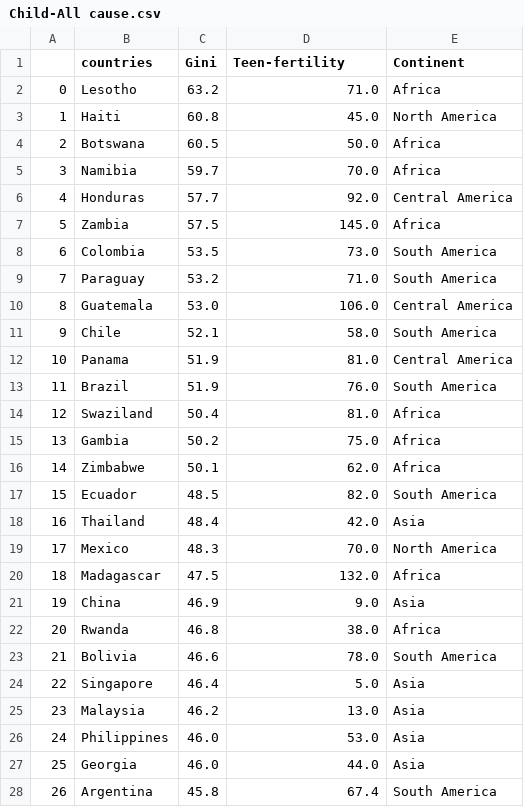
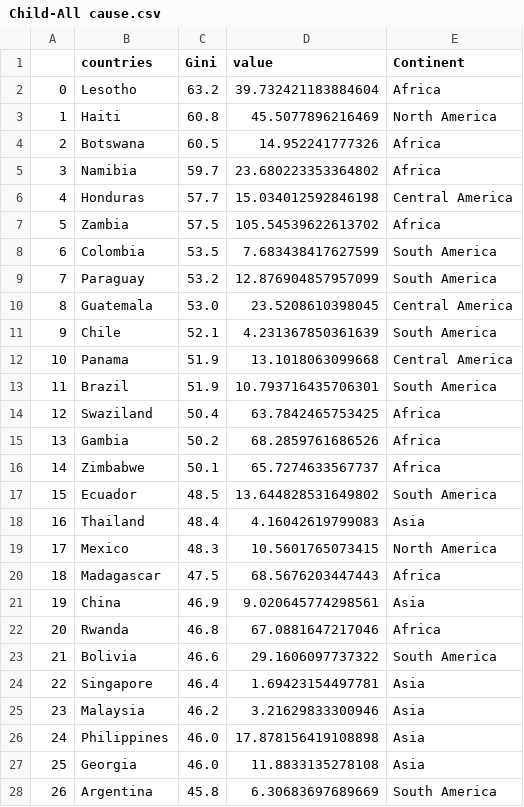
Before and after one commit to MahzadK/dataviz, a CSV file: scatter/Child-All cause.csv, drawn as a sheet; only a part is shown; the diff covers the shown part only; the diff names each change by its address in the sheet, - before the commit and + after, or states it on an @@ line.

```diff
--- a/scatter/Child-All cause.csv
+++ b/scatter/Child-All cause.csv
-D1: Teen-fertility
+D1: value
-D2 (value): 71.0
+D2 (value): 39.732421183884604
-D3 (value): 45.0
+D3 (value): 45.5077896216469
-D4 (value): 50.0
+D4 (value): 14.952241777326
-D5 (value): 70.0
+D5 (value): 23.680223353364802
-D6 (value): 92.0
+D6 (value): 15.034012592846198
-D7 (value): 145.0
+D7 (value): 105.54539622613702
-D8 (value): 73.0
+D8 (value): 7.683438417627599
-D9 (value): 71.0
+D9 (value): 12.876904857957099
-D10 (value): 106.0
+D10 (value): 23.5208610398045
-D11 (value): 58.0
+D11 (value): 4.231367850361639
-D12 (value): 81.0
+D12 (value): 13.1018063099668
-D13 (value): 76.0
+D13 (value): 10.793716435706301
-D14 (value): 81.0
+D14 (value): 63.7842465753425
-D15 (value): 75.0
+D15 (value): 68.2859761686526
-D16 (value): 62.0
+D16 (value): 65.7274633567737
-D17 (value): 82.0
+D17 (value): 13.644828531649802
-D18 (value): 42.0
+D18 (value): 4.16042619799083
-D19 (value): 70.0
+D19 (value): 10.5601765073415
-D20 (value): 132.0
+D20 (value): 68.5676203447443
-D21 (value): 9.0
+D21 (value): 9.020645774298561
-D22 (value): 38.0
+D22 (value): 67.0881647217046
-D23 (value): 78.0
+D23 (value): 29.1606097737322
-D24 (value): 5.0
+D24 (value): 1.69423154497781
-D25 (value): 13.0
+D25 (value): 3.21629833300946
-D26 (value): 53.0
+D26 (value): 17.878156419108898
-D27 (value): 44.0
+D27 (value): 11.8833135278108
-D28 (value): 67.4
+D28 (value): 6.30683697689669
```
Also changed, not shown: 2 removed rows, 90 edited cells and row numbers in column A elsewhere in this file, scatter/Indicator_Poverty headcount ratio at $2 a day (PPP) (% of population).csv, scatter/indicator SE_ADT_LITR_FE_ZS.csv, 40 other files.
